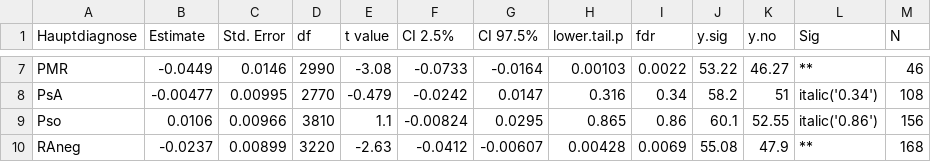
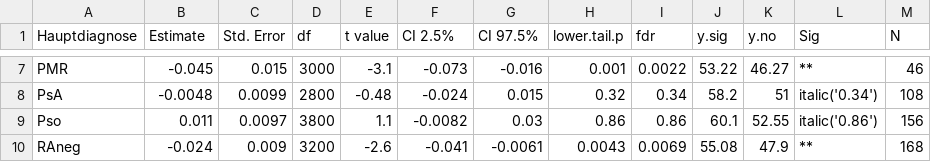
Before and after one commit to harD2/trpcid, a CSV file: out/ehealth_lmm_by_disease_entity_05062023.csv, drawn as a sheet; only a part is shown, gaps mark what is left out; the diff covers the shown part only.

```diff
--- a/out/ehealth_lmm_by_disease_entity_05062023.csv
+++ b/out/ehealth_lmm_by_disease_entity_05062023.csv
@@ -7,4 +7,4 @@
-"PMR","-0.0449","0.0146","2990","-3.08","-0.0733","-0.0164","0.00103",0.0022,53.22,46.27,"**",46
-"PsA","-0.00477","0.00995","2770","-0.479","-0.0242","0.0147","0.316",0.34,58.2,51,"italic('0.34')",108
-"Pso","0.0106","0.00966","3810","1.1","-0.00824","0.0295","0.865",0.86,60.1,52.55,"italic('0.86')",156
-"RAneg","-0.0237","0.00899","3220","-2.63","-0.0412","-0.00607","0.00428",0.0069,55.08,47.9,"**",168
+"PMR","-0.045","0.015","3000","-3.1","-0.073","-0.016","0.001",0.0022,53.22,46.27,"**",46
+"PsA","-0.0048","0.0099","2800","-0.48","-0.024","0.015","0.32",0.34,58.2,51,"italic('0.34')",108
+"Pso","0.011","0.0097","3800","1.1","-0.0082","0.03","0.86",0.86,60.1,52.55,"italic('0.86')",156
+"RAneg","-0.024","0.009","3200","-2.6","-0.041","-0.0061","0.0043",0.0069,55.08,47.9,"**",168
```
Also changed, not shown: 66 edited cells elsewhere in this file, out/ehealth_lmm_by_disease_entity_females_03012024.csv, out/ehealth_lmm_by_disease_entity_inactive_crp_28062023.csv, 55 other files.
